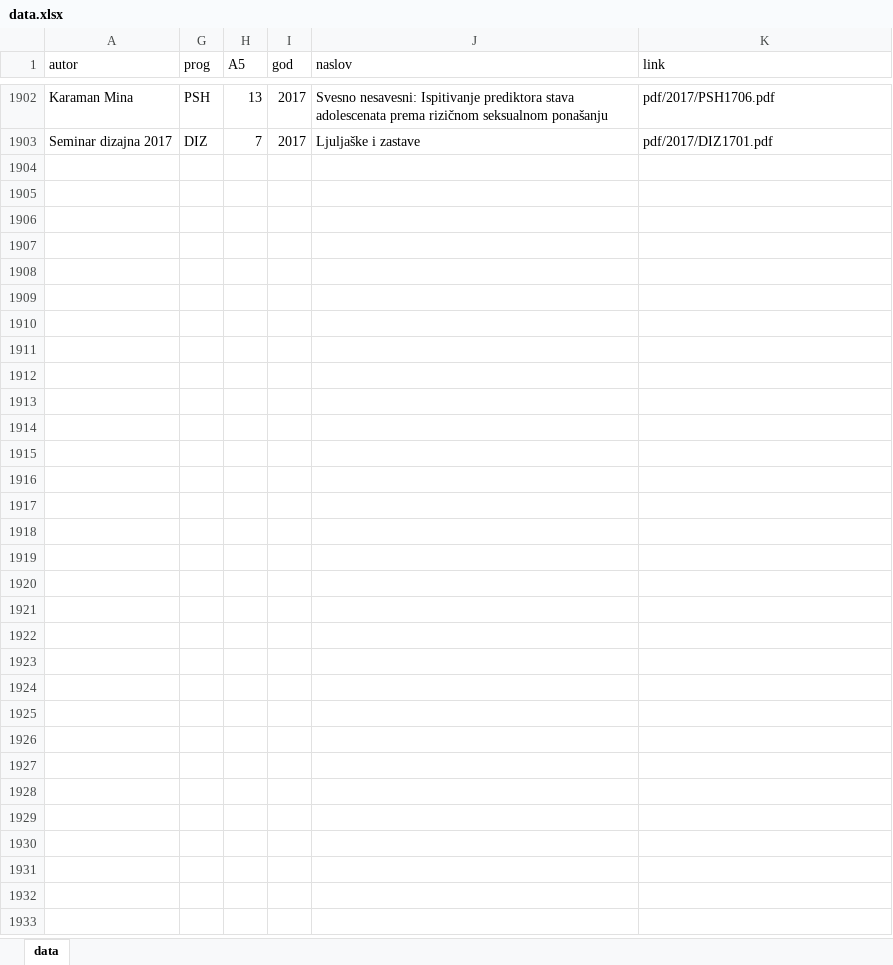
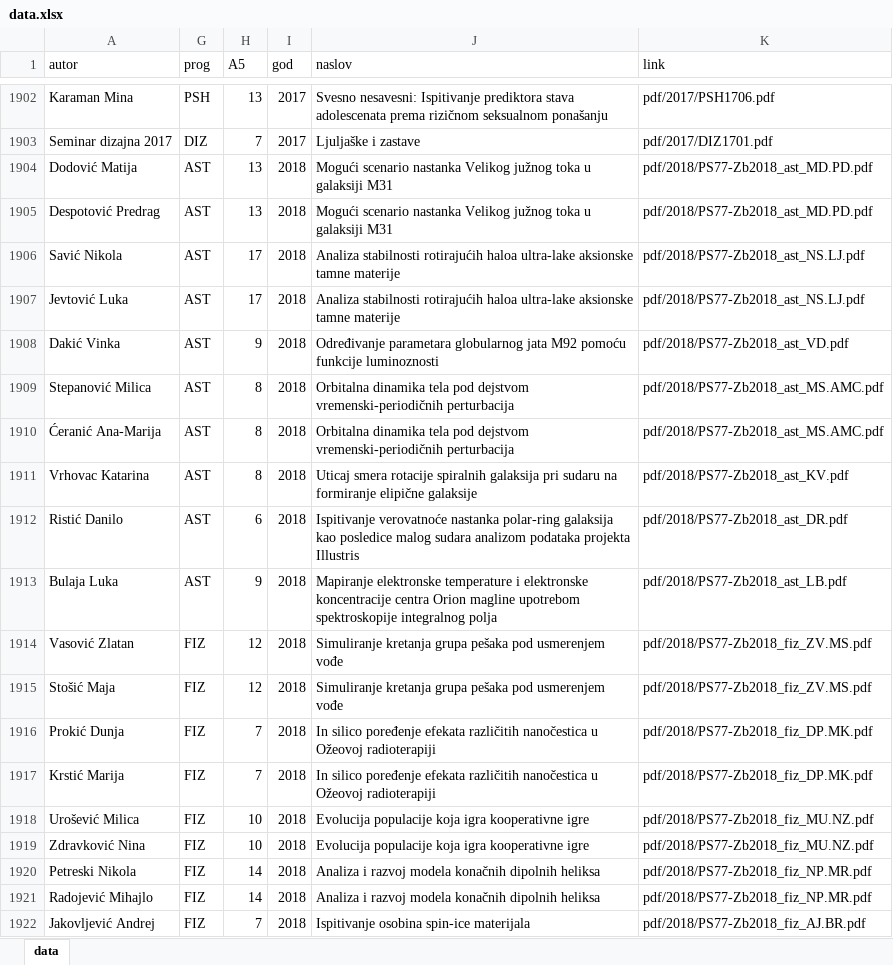
Before and after one commit to esveske/esveske, an Excel workbook: data.xlsx, sheet data, drawn as a sheet; only a part is shown, gaps mark what is left out; values as stored, in another font and other column widths than the file's, no borders; table styles not drawn; the diff covers the shown part only; the diff names each change by its address in the sheet, - before the commit and + after, or states it on an @@ line.

```diff
--- a/data.xlsx (sheet data)
+++ b/data.xlsx (sheet data)
+row 1904: Dodović Matija | AST | 13 | 2018 | Mogući scenario nastanka Velikog južnog toka u galaksiji M31 | pdf/2018/PS77-Zb2018_ast_MD.PD.pdf
+row 1905: Despotović Predrag | AST | 13 | 2018 | Mogući scenario nastanka Velikog južnog toka u galaksiji M31 | pdf/2018/PS77-Zb2018_ast_MD.PD.pdf
+row 1906: Savić Nikola | AST | 17 | 2018 | Analiza stabilnosti rotirajućih haloa ultra-lake aksionske tamne materije | pdf/2018/PS77-Zb2018_ast_NS.LJ.pdf
+row 1907: Jevtović Luka | AST | 17 | 2018 | Analiza stabilnosti rotirajućih haloa ultra-lake aksionske tamne materije | pdf/2018/PS77-Zb2018_ast_NS.LJ.pdf
+row 1908: Dakić Vinka | AST | 9 | 2018 | Određivanje parametara globularnog jata M92 pomoću funkcije luminoznosti | pdf/2018/PS77-Zb2018_ast_VD.pdf
+row 1909: Stepanović Milica | AST | 8 | 2018 | Orbitalna dinamika tela pod dejstvom vremenski-periodičnih perturbacija | pdf/2018/PS77-Zb2018_ast_MS.AMC.pdf
+row 1910: Ćeranić Ana-Marija | AST | 8 | 2018 | Orbitalna dinamika tela pod dejstvom vremenski-periodičnih perturbacija | pdf/2018/PS77-Zb2018_ast_MS.AMC.pdf
+row 1911: Vrhovac Katarina | AST | 8 | 2018 | Uticaj smera rotacije spiralnih galaksija pri sudaru na formiranje elipične galaksije | pdf/2018/PS77-Zb2018_ast_KV.pdf
+row 1912: Ristić Danilo | AST | 6 | 2018 | Ispitivanje verovatnoće nastanka polar-ring galaksija kao posledice malog sudara analizom podataka projekta Illustris | pdf/2018/PS77-Zb2018_ast_DR.pdf
+row 1913: Bulaja Luka | AST | 9 | 2018 | Mapiranje elektronske temperature i elektronske koncentracije centra Orion magline upotrebom spektroskopije integralnog polja | pdf/2018/PS77-Zb2018_ast_LB.pdf
+row 1914: Vasović Zlatan | FIZ | 12 | 2018 | Simuliranje kretanja grupa pešaka pod usmerenjem vođe | pdf/2018/PS77-Zb2018_fiz_ZV.MS.pdf
+row 1915: Stošić Maja | FIZ | 12 | 2018 | Simuliranje kretanja grupa pešaka pod usmerenjem vođe | pdf/2018/PS77-Zb2018_fiz_ZV.MS.pdf
+row 1916: Prokić Dunja | FIZ | 7 | 2018 | In silico poređenje efekata različitih nanočestica u Ožeovoj radioterapiji | pdf/2018/PS77-Zb2018_fiz_DP.MK.pdf
+row 1917: Krstić Marija | FIZ | 7 | 2018 | In silico poređenje efekata različitih nanočestica u Ožeovoj radioterapiji | pdf/2018/PS77-Zb2018_fiz_DP.MK.pdf
+row 1918: Urošević Milica | FIZ | 10 | 2018 | Evolucija populacije koja igra kooperativne igre | pdf/2018/PS77-Zb2018_fiz_MU.NZ.pdf
+row 1919: Zdravković Nina | FIZ | 10 | 2018 | Evolucija populacije koja igra kooperativne igre | pdf/2018/PS77-Zb2018_fiz_MU.NZ.pdf
+row 1920: Petreski Nikola | FIZ | 14 | 2018 | Analiza i razvoj modela konačnih dipolnih heliksa | pdf/2018/PS77-Zb2018_fiz_NP.MR.pdf
+row 1921: Radojević Mihajlo | FIZ | 14 | 2018 | Analiza i razvoj modela konačnih dipolnih heliksa | pdf/2018/PS77-Zb2018_fiz_NP.MR.pdf
+row 1922: Jakovljević Andrej | FIZ | 7 | 2018 | Ispitivanje osobina spin-ice materijala | pdf/2018/PS77-Zb2018_fiz_AJ.BR.pdf
```
Also changed, not shown: 97 added rows and 116 moved rows elsewhere in this sheet, 2 other files.
